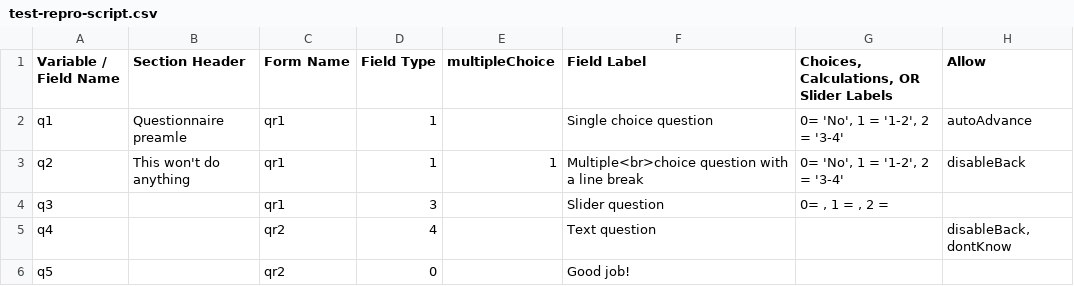
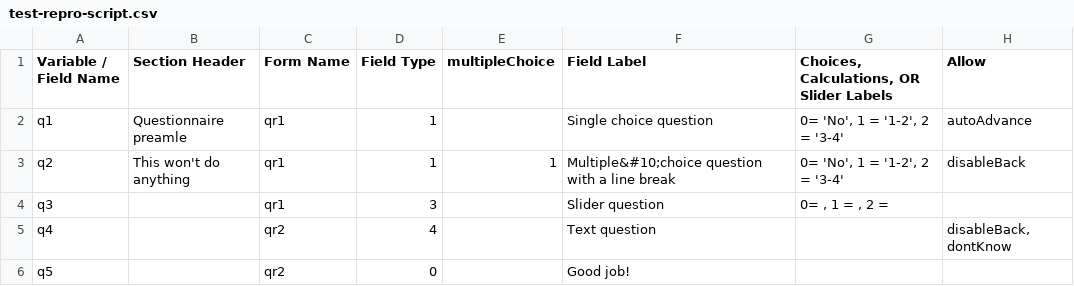
Before and after one commit to ChildMindInstitute/reproschema-builder, a CSV file: input/test-repro-script.csv, drawn as a sheet; only a part is shown; the diff names each change by its address in the sheet, - before the commit and + after, or states it on an @@ line.

```diff
--- a/input/test-repro-script.csv
+++ b/input/test-repro-script.csv
-F3 (Field Label): Multiple<br>choice question with…
+F3 (Field Label): Multiple&#10;choice question with…
```
Also changed, not shown: 1 other file.
